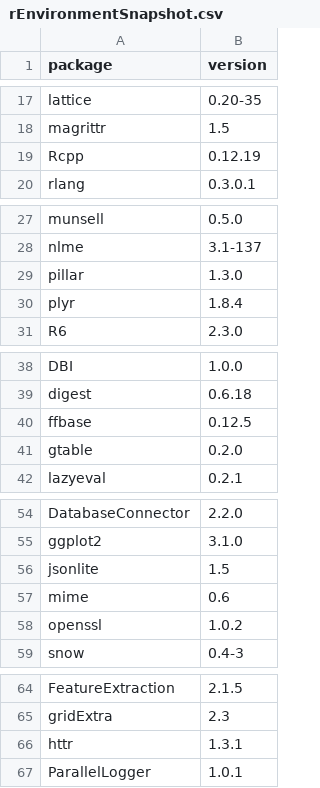
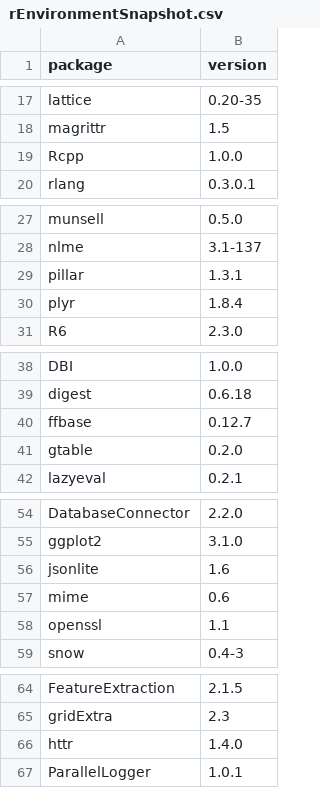
Before and after one commit to ohdsi-studies/TicagrelorVsClopidogrel, a CSV file: inst/settings/rEnvironmentSnapshot.csv, drawn as a sheet; only a part is shown, gaps mark what is left out.

```diff
--- a/inst/settings/rEnvironmentSnapshot.csv
+++ b/inst/settings/rEnvironmentSnapshot.csv
@@ -18,3 +18,3 @@
 "magrittr","1.5"
-"Rcpp","0.12.19"
+"Rcpp","1.0.0"
 "rlang","0.3.0.1"
@@ -28,3 +28,3 @@
 "nlme","3.1-137"
-"pillar","1.3.0"
+"pillar","1.3.1"
 "plyr","1.8.4"
@@ -39,3 +39,3 @@
 "digest","0.6.18"
-"ffbase","0.12.5"
+"ffbase","0.12.7"
 "gtable","0.2.0"
@@ -55,5 +55,5 @@
 "ggplot2","3.1.0"
-"jsonlite","1.5"
+"jsonlite","1.6"
 "mime","0.6"
-"openssl","1.0.2"
+"openssl","1.1"
 "snow","0.4-3"
@@ -65,3 +65,3 @@
 "gridExtra","2.3"
-"httr","1.3.1"
+"httr","1.4.0"
 "ParallelLogger","1.0.1"
```
Also changed, not shown: 32 other files.
